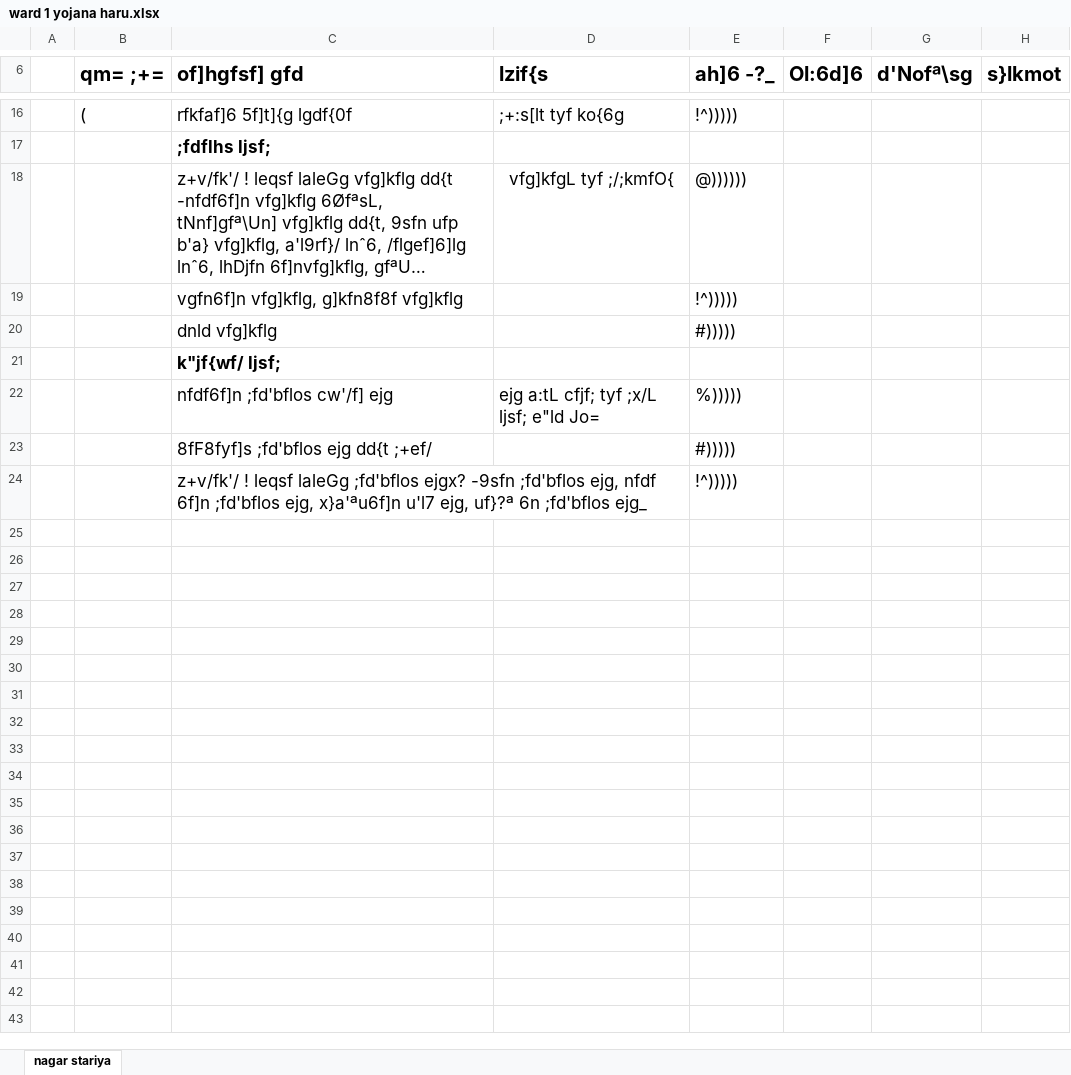
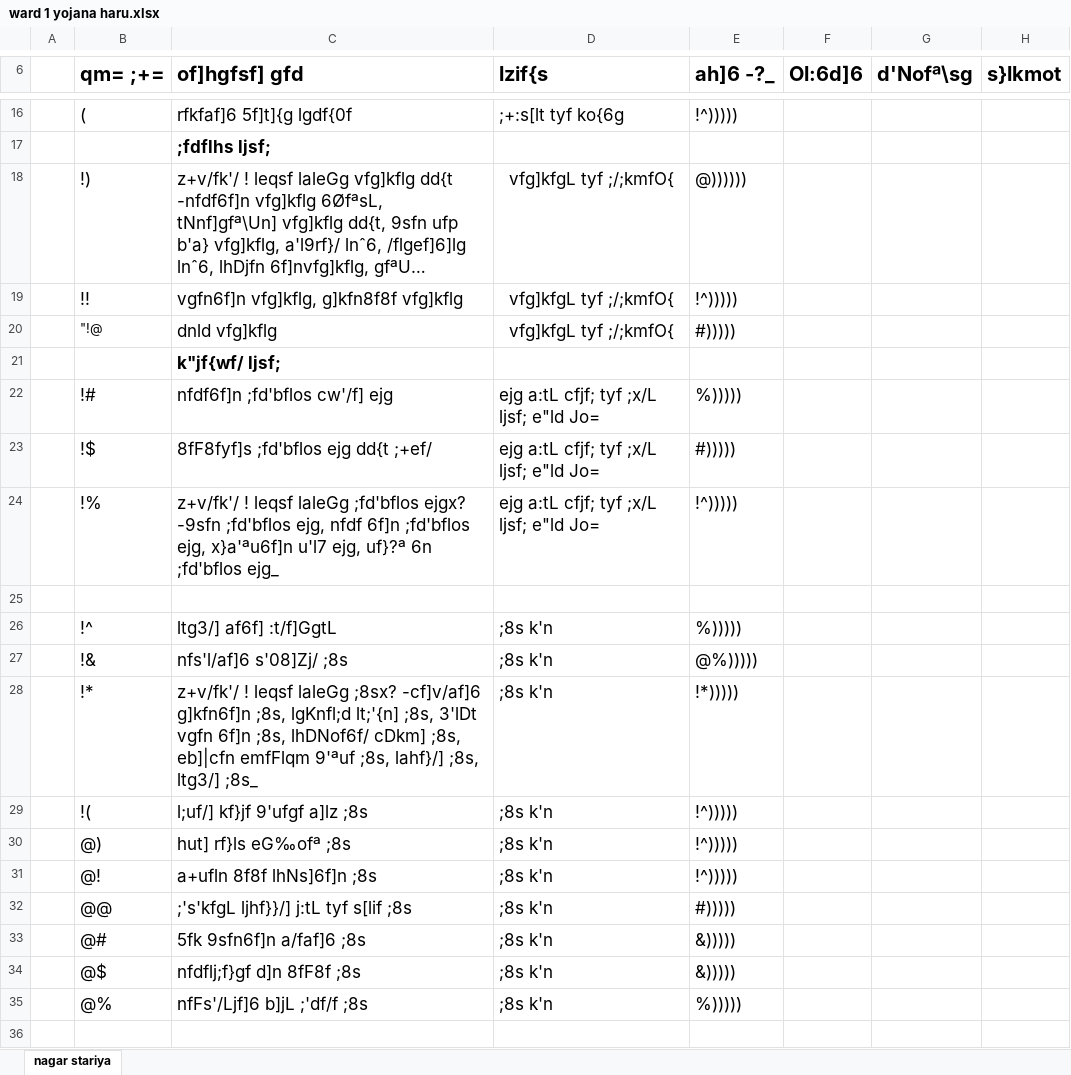
Before and after one commit to suwalcrystal/ward1, an Excel workbook: ward 1 yojana haru.xlsx, sheet nagar stariya, drawn as a sheet; only a part is shown, gaps mark what is left out; long unchanged cells end in …; values as stored, in another font and other column widths than the file's, no borders; the diff covers the shown part only; the diff names each change by its address in the sheet, - before the commit and + after, or states it on an @@ line.

Commit message:
update ward 1 yojana haru nearly complete

```diff
--- a/ward 1 yojana haru.xlsx (sheet nagar stariya)
+++ b/ward 1 yojana haru.xlsx (sheet nagar stariya)
-B18 (qm= ;+=): (empty)
+B18 (qm= ;+=): !)
-B19 (qm= ;+=): (empty)
+B19 (qm= ;+=): !!
-D19:D20 (lzif{s): (empty)
+D19:D20 (lzif{s): vfg]kfgL tyf ;/;kmfO{
-B20 (qm= ;+=): (empty)
+B20 (qm= ;+=): "!@
-B22 (qm= ;+=): (empty)
+B22 (qm= ;+=): !#
-B23 (qm= ;+=): (empty)
+B23 (qm= ;+=): !$
-D23:D24 (lzif{s): (empty)
+D23:D24 (lzif{s): ejg a:tL cfjf; tyf ;x/L ljsf; e"ld Jo=
-B24 (qm= ;+=): (empty)
+B24 (qm= ;+=): !%
+row 25: (empty)
+row 26:  | !^ | ltg3/] af6f] :t/f]GgtL | ;8s k'n | %)))))
+row 27:  | !& | nfs'l/af]6 s'08]Zj/ ;8s | ;8s k'n | @%)))))
+row 28:  | !* | z+v/fk'/ ! leqsf laleGg ;8sx? -cf]v/af]6 g]kfn6f]n ;8s, lgKnfl;d lt;'{n] ;8s, 3'lDt vgfn 6f]n ;8s, lhDNof6f/ cDkm] ;8s, eb]|cfn emfFlqm 9'ªuf ;8s, lahf}/] ;8s, ltg3/] ;8s_ | ;8s k'n | !*)))))
+row 29:  | !( | l;uf/] kf}jf 9'ufgf a]lz ;8s | ;8s k'n | !^)))))
+row 30:  | @) | hut] rf}ls eG‰ofª ;8s | ;8s k'n | !^)))))
+row 31:  | @! | a+ufln 8f8f lhNs]6f]n ;8s | ;8s k'n | !^)))))
+row 32:  | @@ | ;'s'kfgL ljhf}}/] j:tL tyf s[lif ;8s | ;8s k'n | #)))))
+row 33:  | @# | 5fk 9sfn6f]n a/faf]6 ;8s | ;8s k'n | &)))))
+row 34:  | @$ | nfdflj;f}gf d]n 8fF8f ;8s | ;8s k'n | &)))))
+row 35:  | @% | nfFs'/Ljf]6 b]jL ;'df/f ;8s | ;8s k'n | %)))))
+row 36: (empty)
```
Also changed, not shown: 23 added rows elsewhere in this sheet.
